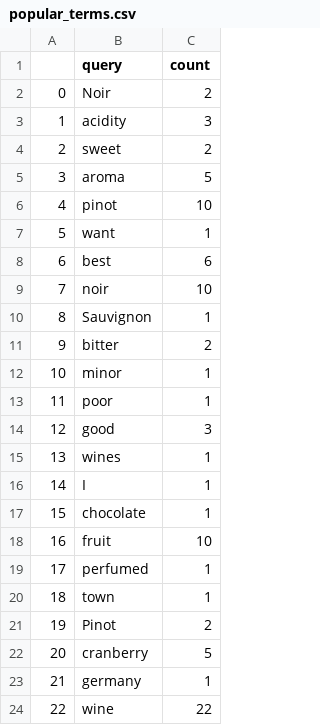
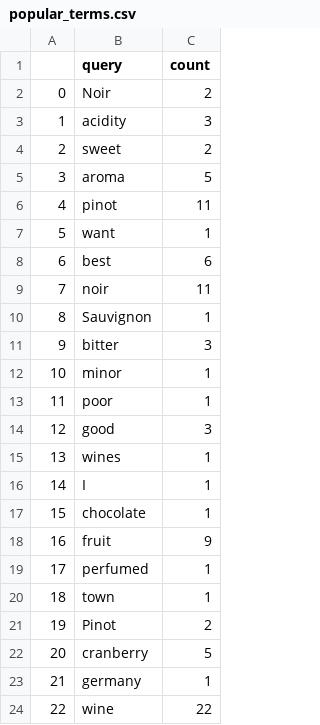
Before and after one commit to bbbranjan/wine-recommender, a CSV file: wine-reviews/popular_terms.csv, drawn as a sheet.

Commit message:
Updated popular terms CSV.

```diff
--- a/wine-reviews/popular_terms.csv
+++ b/wine-reviews/popular_terms.csv
@@ -5,8 +5,8 @@
 3,aroma,5
-4,pinot,10
+4,pinot,11
 5,want,1
 6,best,6
-7,noir,10
+7,noir,11
 8,Sauvignon,1
-9,bitter,2
+9,bitter,3
 10,minor,1
@@ -17,3 +17,3 @@
 15,chocolate,1
-16,fruit,10
+16,fruit,9
 17,perfumed,1
```
